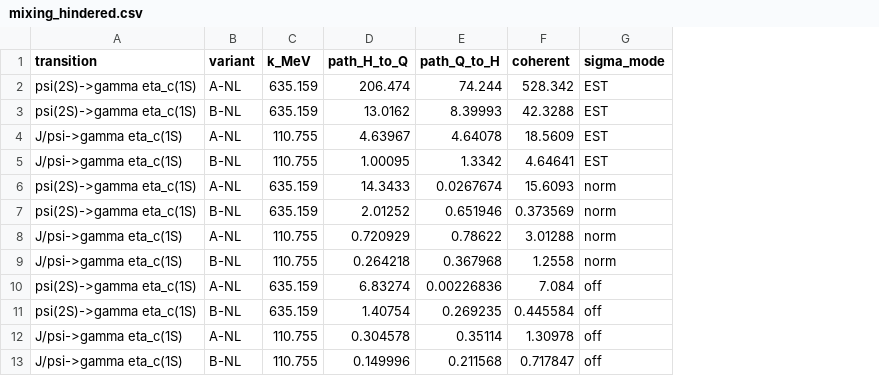
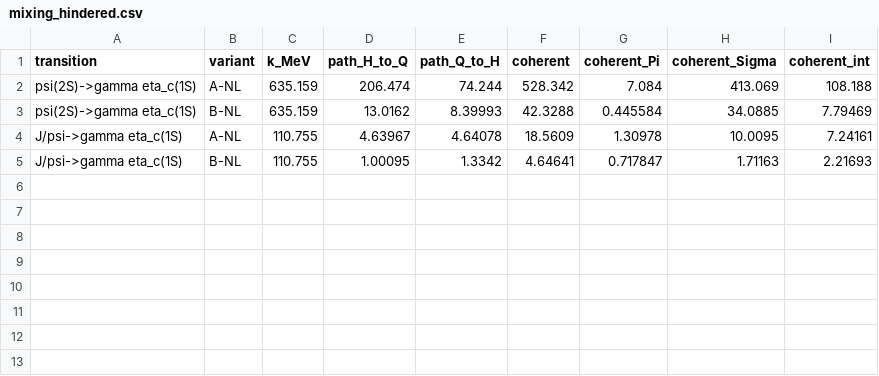
Before and after one commit to SandraToVa/EM_Pheno, a CSV file: results/mixing_hindered.csv, drawn as a sheet; removed rows and columns are numbered as before the commit, all else as after; the diff names each change by its address in the sheet, - before the commit and + after, or states it on an @@ line.

```diff
--- a/results/mixing_hindered.csv
+++ b/results/mixing_hindered.csv
-column G (sigma_mode), rows 2-5: all EST
+column G (coherent_Pi), rows 2-5: 7.084 | 0.445584 | 1.30978 | 0.717847
+column H (coherent_Sigma), rows 2-5: 413.069 | 34.0885 | 10.0095 | 1.71163
+column I (coherent_int), rows 2-5: 108.188 | 7.79469 | 7.24161 | 2.21693
-row 6: psi(2S)->gamma eta_c(1S) | A-NL | 635.159 | 14.3433 | 0.0267674 | 15.6093 | norm
-row 7: psi(2S)->gamma eta_c(1S) | B-NL | 635.159 | 2.01252 | 0.651946 | 0.373569 | norm
-row 8: J/psi->gamma eta_c(1S) | A-NL | 110.755 | 0.720929 | 0.78622 | 3.01288 | norm
-row 9: J/psi->gamma eta_c(1S) | B-NL | 110.755 | 0.264218 | 0.367968 | 1.2558 | norm
-row 10: psi(2S)->gamma eta_c(1S) | A-NL | 635.159 | 6.83274 | 0.00226836 | 7.084 | off
-row 11: psi(2S)->gamma eta_c(1S) | B-NL | 635.159 | 1.40754 | 0.269235 | 0.445584 | off
-row 12: J/psi->gamma eta_c(1S) | A-NL | 110.755 | 0.304578 | 0.35114 | 1.30978 | off
-row 13: J/psi->gamma eta_c(1S) | B-NL | 110.755 | 0.149996 | 0.211568 | 0.717847 | off
```
Also changed, not shown: results/gamma_vs_Eq.csv, results/hybrid_kappa_constraints.csv, 39 other files.
